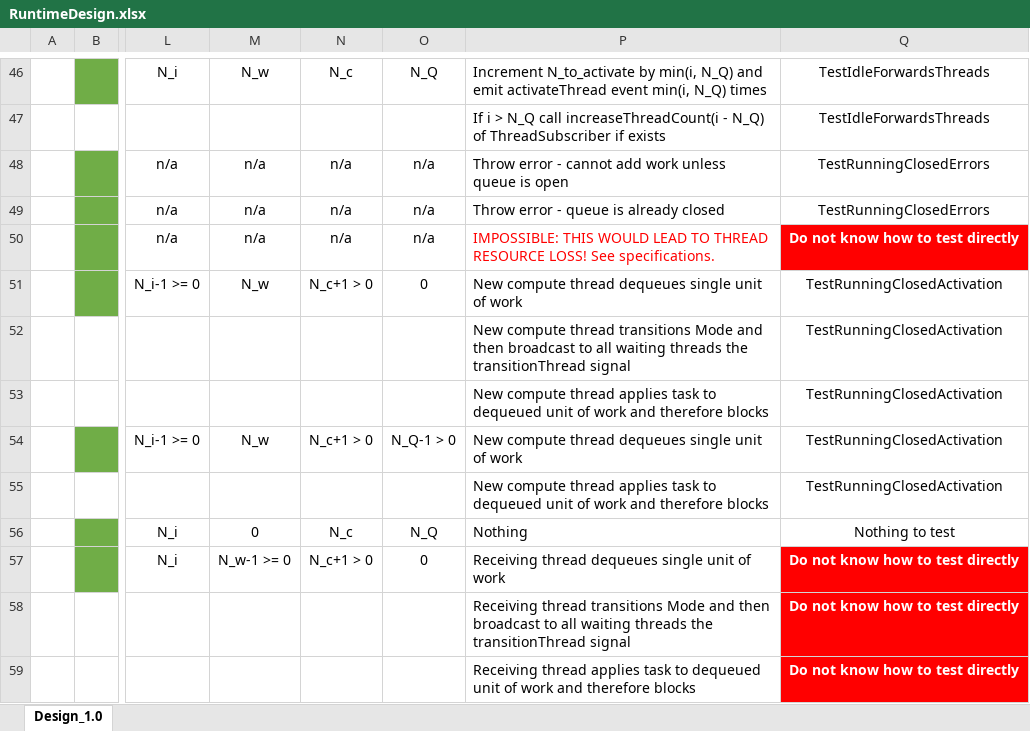
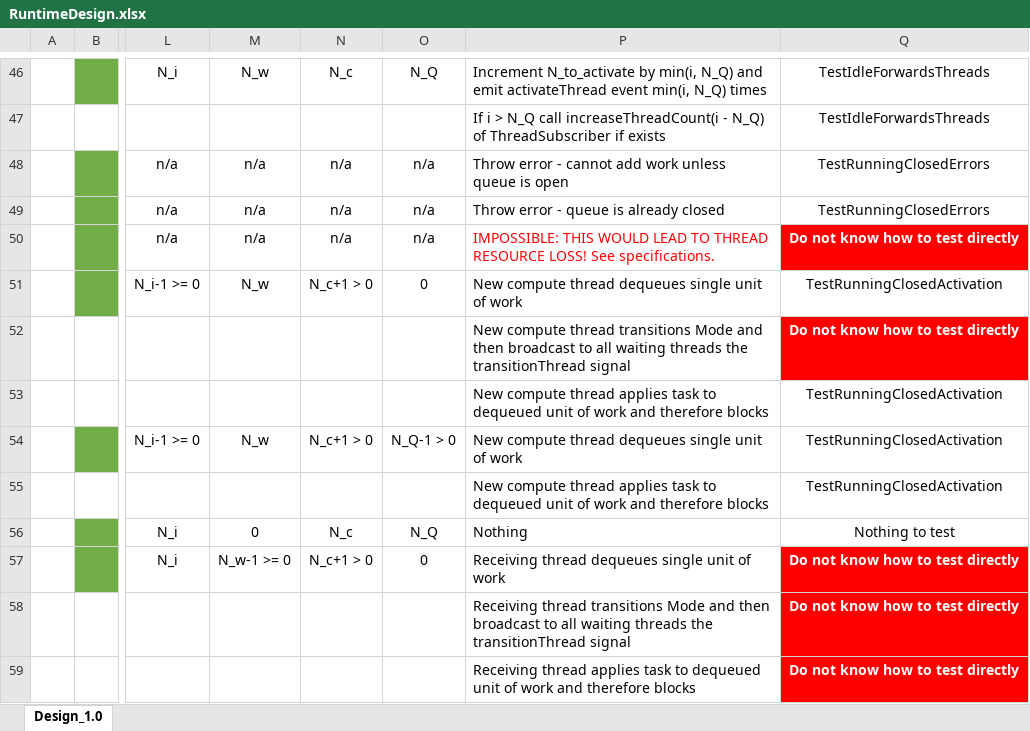
Before and after one commit to Flash-X/Milhoja, an Excel workbook: docs/RuntimeDesign.xlsx, sheet Design_1.0, drawn as a sheet; only a part is shown, gaps mark what is left out; values as stored, in another font and other column widths than the file's, no borders; the diff names each change by its address in the sheet, - before the commit and + after, or states it on an @@ line.

```diff
--- a/docs/RuntimeDesign.xlsx (sheet Design_1.0)
+++ b/docs/RuntimeDesign.xlsx (sheet Design_1.0)
-Q52: TestRunningClosedActivation
+Q52: Do not know how to test directly
@@ Q52 fill: none → #FF0000, bold: off → on, text colour: black → #FFFFFF @@
```
Also changed, not shown: 1 other file.
